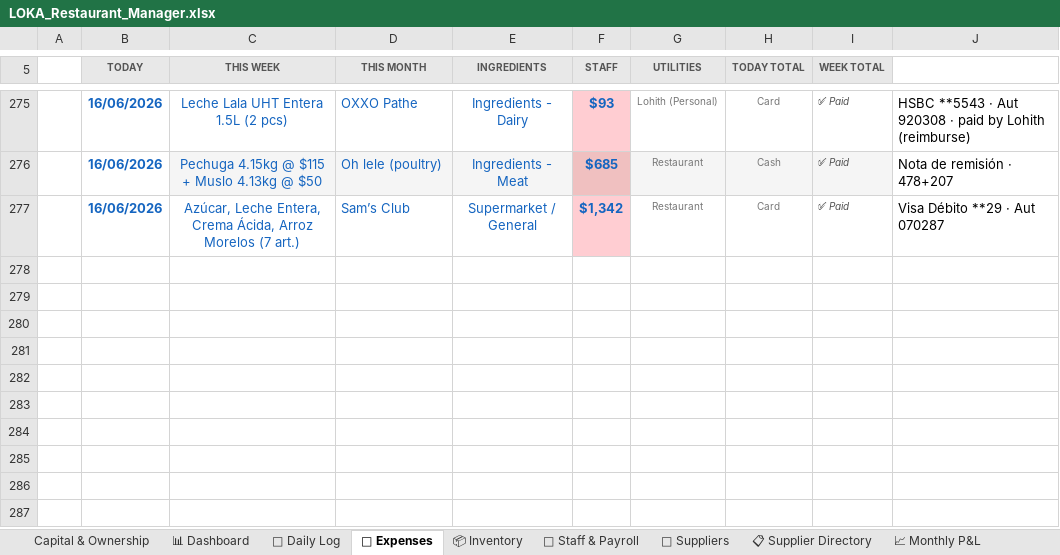
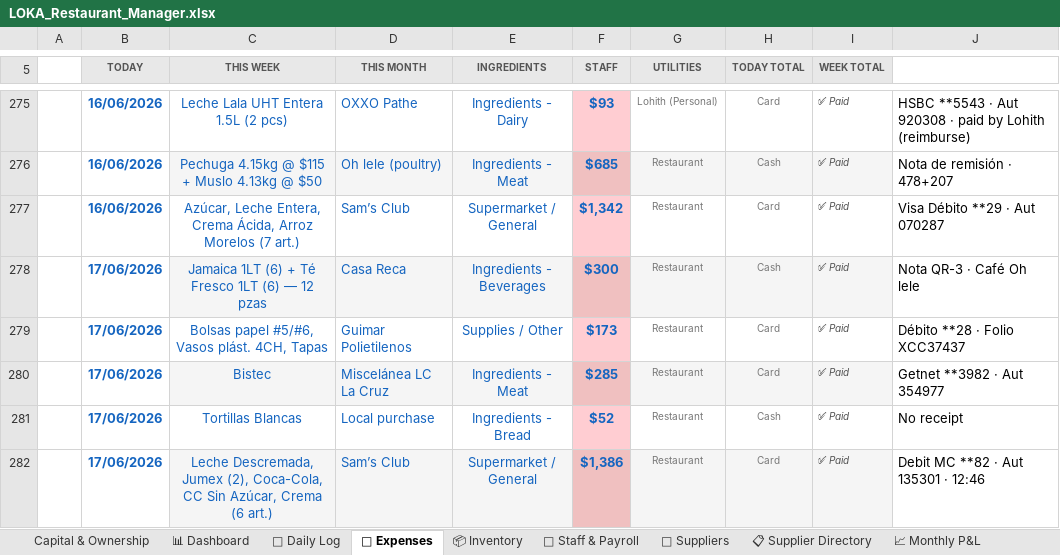
Before and after one commit to mirchimexico-coder/LOKA, an Excel workbook: LOKA_Restaurant_Manager.xlsx, sheet 💸 Expenses, drawn as a sheet; only a part is shown, gaps mark what is left out; values as stored, in another font and other column widths than the file's, no borders; conditional formats not drawn; the diff names each change by its address in the sheet, - before the commit and + after, or states it on an @@ line.

Commit message:
updated todays expenses so far

```diff
--- a/LOKA_Restaurant_Manager.xlsx (sheet 💸 Expenses)
+++ b/LOKA_Restaurant_Manager.xlsx (sheet 💸 Expenses)
+row 278:  | 17/06/2026 | Jamaica 1LT (6) + Té Fresco 1LT (6) — 12 pzas | Casa Reca | Ingredients - Beverages | $300 | Restaurant | Cash | ✅ Paid | Nota QR-3 · Café Oh lele
+row 279:  | 17/06/2026 | Bolsas papel #5/#6, Vasos plást. 4CH, Tapas | Guimar Polietilenos | Supplies / Other | $173 | Restaurant | Card | ✅ Paid | Débito **28 · Folio XCC37437
+row 280:  | 17/06/2026 | Bistec | Miscelánea LC La Cruz | Ingredients - Meat | $285 | Restaurant | Card | ✅ Paid | Getnet **3982 · Aut 354977
+row 281:  | 17/06/2026 | Tortillas Blancas | Local purchase | Ingredients - Bread | $52 | Restaurant | Cash | ✅ Paid | No receipt
+row 282:  | 17/06/2026 | Leche Descremada, Jumex (2), Coca-Cola, CC Sin Azúcar, Crema (6 art.) | Sam’s Club | Supermarket / General | $1,386 | Restaurant | Card | ✅ Paid | Debit MC **82 · Aut 135301 · 12:46
```
Also changed, not shown: sheet 📅 Daily Log, 5 other files.
